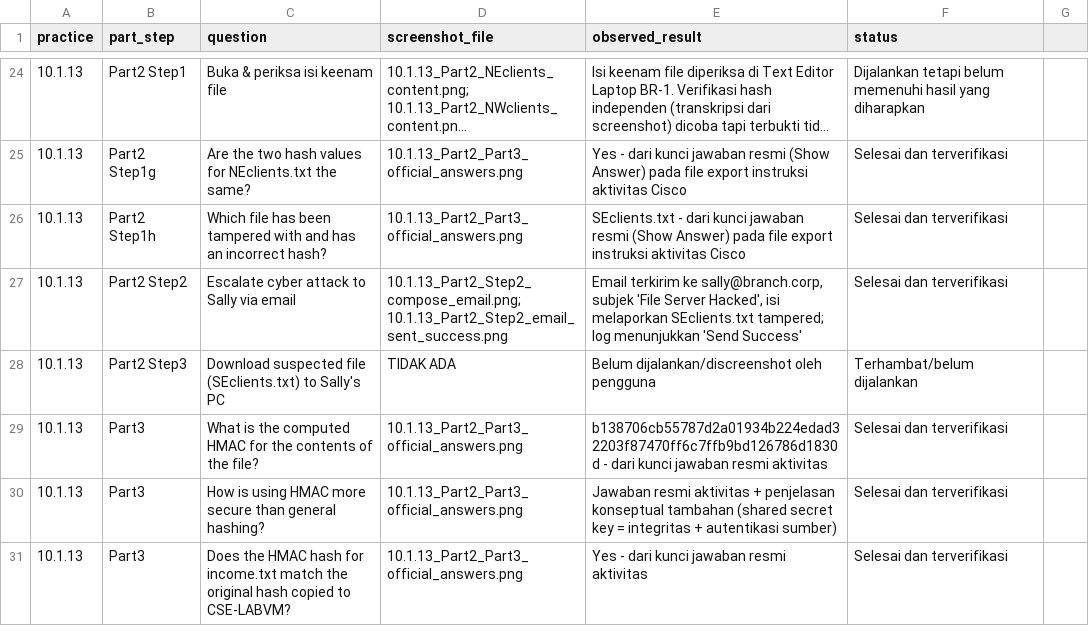
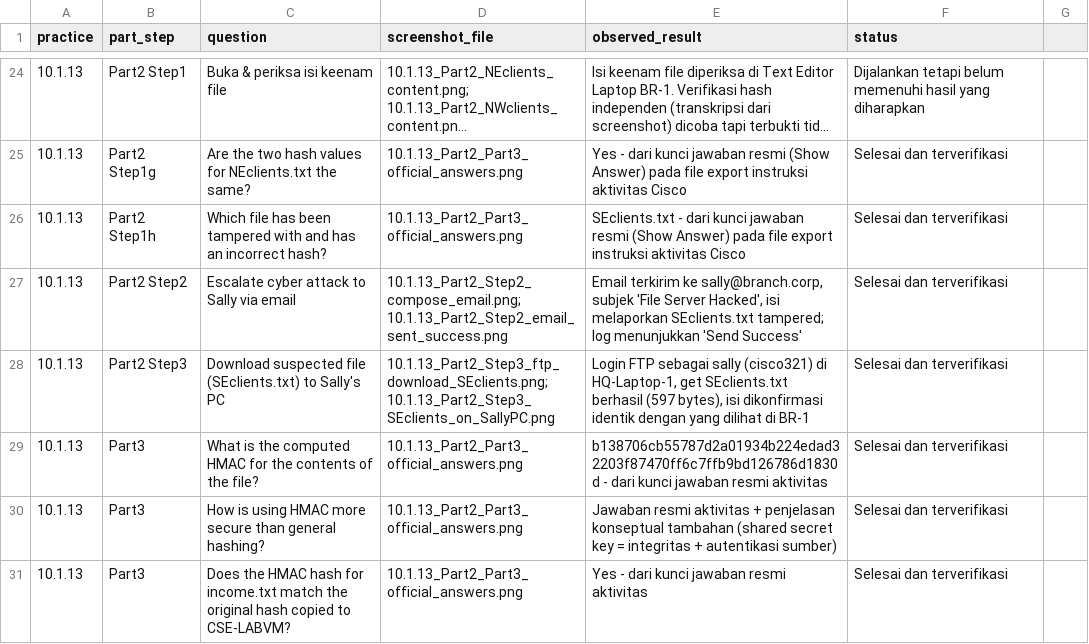
Before and after one commit to keymalz/oalah, a CSV file: Week4_OS_Endpoint_Security/evidence_index.csv, drawn as a sheet; only a part is shown, gaps mark what is left out; long unchanged cells end in ….

```diff
--- a/Week4_OS_Endpoint_Security/evidence_index.csv
+++ b/Week4_OS_Endpoint_Security/evidence_index.csv
@@ -27,3 +27,3 @@ practice,part_step,question,screenshot_file,observed_result,status
 10.1.13,Part2 Step2,Escalate cyber attack to Sally via email,"10.1.13_Part2_Step2_compose_email.png; 10.1.13_Part2_Step2_email_sent_success.png","Email terkirim ke sally@branch.corp, subjek 'File Server Hacked', isi melaporkan SEclients.txt tampered; log menunjukkan 'Send Success'",Selesai dan terverifikasi
-10.1.13,Part2 Step3,Download suspected file (SEclients.txt) to Sally's PC,TIDAK ADA,"Belum dijalankan/discreenshot oleh pengguna",Terhambat/belum dijalankan
+10.1.13,Part2 Step3,Download suspected file (SEclients.txt) to Sally's PC,"10.1.13_Part2_Step3_ftp_download_SEclients.png; 10.1.13_Part2_Step3_SEclients_on_SallyPC.png","Login FTP sebagai sally (cisco321) di HQ-Laptop-1, get SEclients.txt berhasil (597 bytes), isi dikonfirmasi identik dengan yang dilihat di BR-1",Selesai dan terverifikasi
 10.1.13,Part3,What is the computed HMAC for the contents of the file?,10.1.13_Part2_Part3_official_answers.png,"b138706cb55787d2a01934b224edad32203f87470ff6c7ffb9bd126786d1830d - dari kunci jawaban resmi aktivitas",Selesai dan terverifikasi
```
Also changed, not shown: 6 other files.
